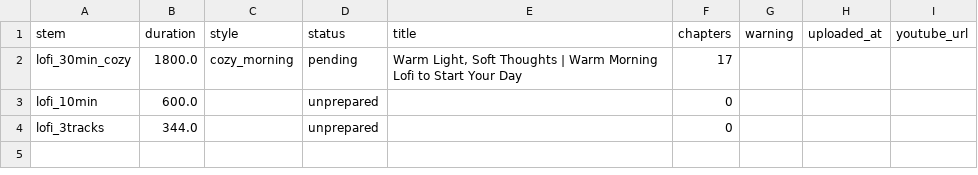
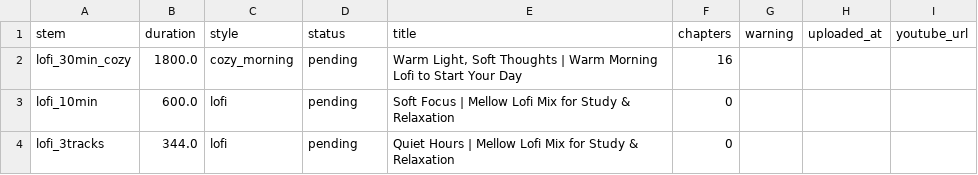
Before and after one commit to kewos554321/lofi-studio, a CSV file: publish/index.csv, drawn as a sheet.

Commit message:
Refactor into src/lofi package with single `lofi` CLI; add tests + AGENTS.md
- 邏輯移入 src/lofi/{paths,catalog,qc,generate,backfill,meta,publish,library}.py
- 新增 src/lofi/cli.py 單一入口 `lofi <command>` + pyproject.toml（可 pip install -e .）
- scripts/*.py 改為相容 shim（舊指令 python3 scripts/xxx.py 照常可用）
- tests/test_core.py（unittest，5 項通過）
- AGENTS.md：給 AI coding agent 的專案說明
- README / RUNBOOK 更新結構與 CLI 說明

```diff
--- a/publish/index.csv
+++ b/publish/index.csv
@@ -1,4 +1,4 @@
 stem,duration,style,status,title,chapters,warning,uploaded_at,youtube_url
-lofi_30min_cozy,1800.0,cozy_morning,pending,"Warm Light, Soft Thoughts | Warm Morning Lofi to Start Your Day",17,,,
-lofi_10min,600.0,,unprepared,,0,,,
-lofi_3tracks,344.0,,unprepared,,0,,,
+lofi_30min_cozy,1800.0,cozy_morning,pending,"Warm Light, Soft Thoughts | Warm Morning Lofi to Start Your Day",16,,,
+lofi_10min,600.0,lofi,pending,Soft Focus | Mellow Lofi Mix for Study & Relaxation,0,,,
+lofi_3tracks,344.0,lofi,pending,Quiet Hours | Mellow Lofi Mix for Study & Relaxation,0,,,
```
Also changed, not shown: 22 other files.
